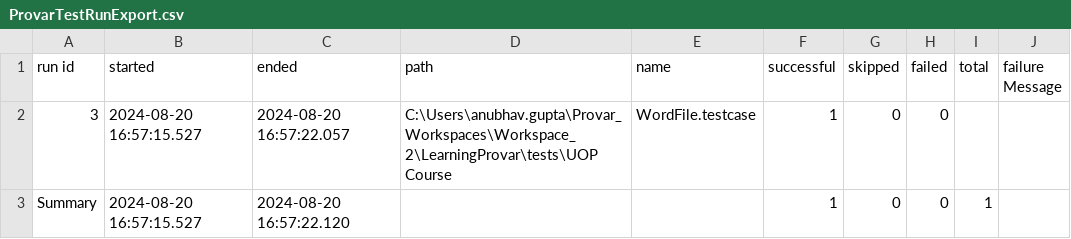
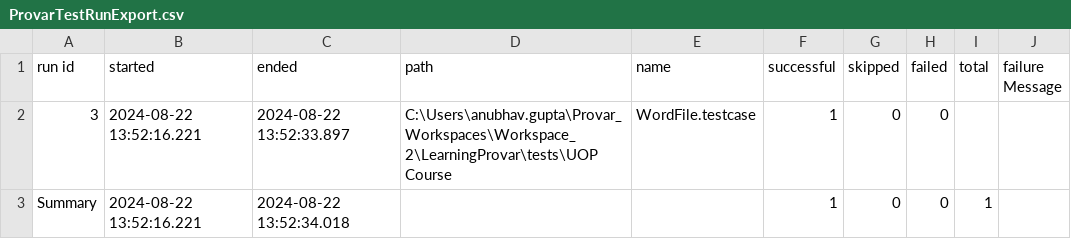
Before and after one commit to anubhavgupta1120/Provar, a CSV file: Reports/ProvarTestRunExport.csv, drawn as a sheet.

```diff
--- a/Reports/ProvarTestRunExport.csv
+++ b/Reports/ProvarTestRunExport.csv
@@ -1,3 +1,3 @@
 run id, started, ended, path, name, successful, skipped, failed, total, failure Message
-3,2024-08-20 16:57:15.527,2024-08-20 16:57:22.057,C:\Users\anubhav.gupta\Provar_Workspaces\Workspace_2\LearningProvar\tests\UOP Course,WordFile.testcase,1,0,0,,
-Summary,2024-08-20 16:57:15.527,2024-08-20 16:57:22.120,,,1,0,0,1
+3,2024-08-22 13:52:16.221,2024-08-22 13:52:33.897,C:\Users\anubhav.gupta\Provar_Workspaces\Workspace_2\LearningProvar\tests\UOP Course,WordFile.testcase,1,0,0,,
+Summary,2024-08-22 13:52:16.221,2024-08-22 13:52:34.018,,,1,0,0,1
```
Also changed, not shown: 5 other files.
